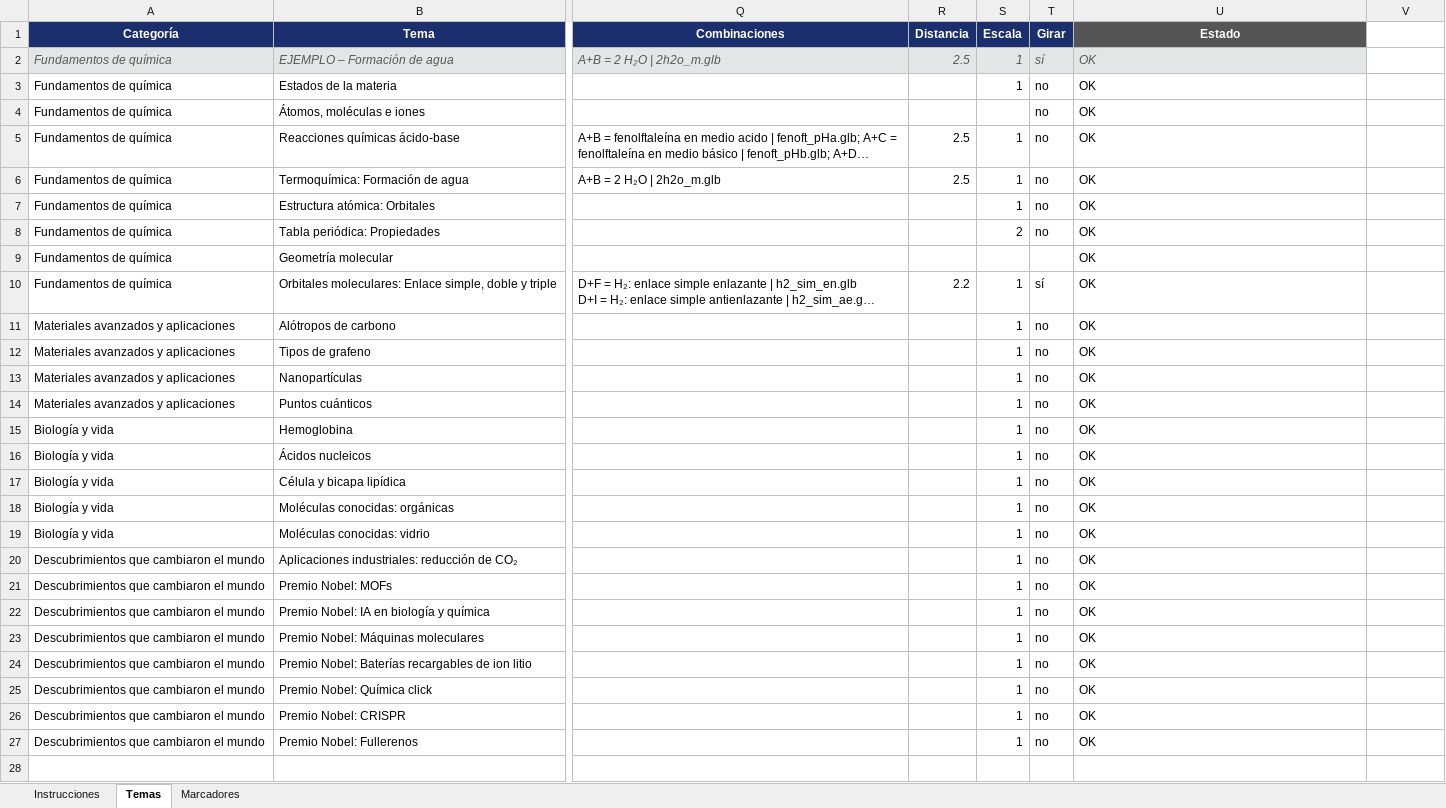
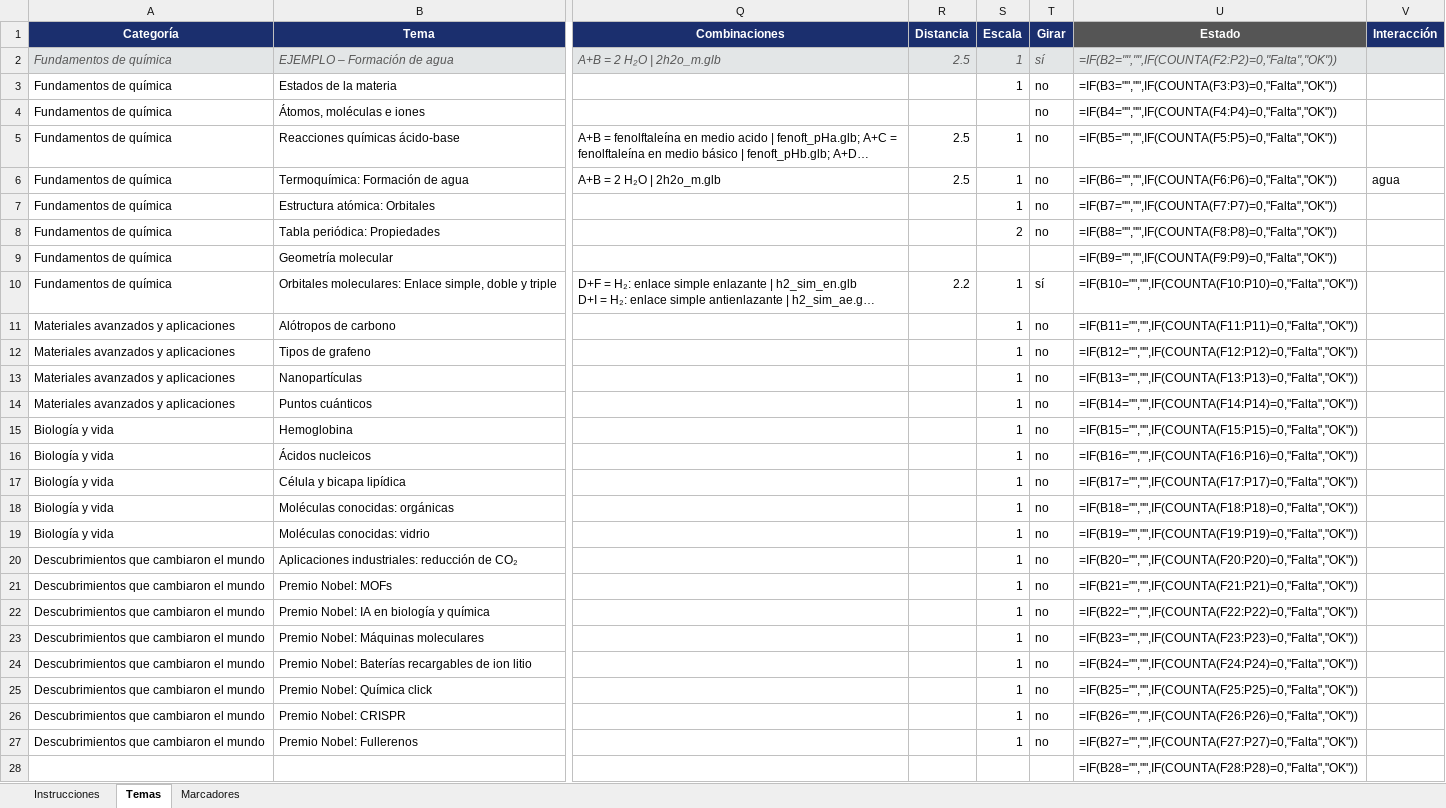
Before and after one commit to PaqariOL/illari-experimentos, an Excel workbook: ra.xlsx, sheet Temas, drawn as a sheet; only a part is shown, gaps mark what is left out; long unchanged cells end in …; values as stored, in another font and other column widths than the file's, no borders; formulas without a stored value are shown as written; rows hold the shown columns only; the diff covers the shown part only; the diff names each change by its address in the sheet, - before the commit and + after, or states it on an @@ line.

Commit message:
Add files via upload

```diff
--- a/ra.xlsx (sheet Temas)
+++ b/ra.xlsx (sheet Temas)
-V1: (empty)
+V1: Interacción
-V1 fill: none
+V1 fill: #1B2F6E
-U2 (Estado): OK
+U2 (Estado): =IF(B2="","",IF(COUNTA(F2:P2)=0,"Falta","OK"))
-V2 fill: none
+V2 fill: #E3E6E7
-U3 (Estado): OK
+U3 (Estado): =IF(B3="","",IF(COUNTA(F3:P3)=0,"Falta","OK"))
-U4 (Estado): OK
+U4 (Estado): =IF(B4="","",IF(COUNTA(F4:P4)=0,"Falta","OK"))
-U5 (Estado): OK
+U5 (Estado): =IF(B5="","",IF(COUNTA(F5:P5)=0,"Falta","OK"))
-U6 (Estado): OK
+U6 (Estado): =IF(B6="","",IF(COUNTA(F6:P6)=0,"Falta","OK"))
-V6 (Interacción): (empty)
+V6 (Interacción): agua
-U7 (Estado): OK
+U7 (Estado): =IF(B7="","",IF(COUNTA(F7:P7)=0,"Falta","OK"))
-U8 (Estado): OK
+U8 (Estado): =IF(B8="","",IF(COUNTA(F8:P8)=0,"Falta","OK"))
-U9 (Estado): OK
+U9 (Estado): =IF(B9="","",IF(COUNTA(F9:P9)=0,"Falta","OK"))
-U10 (Estado): OK
+U10 (Estado): =IF(B10="","",IF(COUNTA(F10:P10)=0,"Falta","OK"))
-U11 (Estado): OK
+U11 (Estado): =IF(B11="","",IF(COUNTA(F11:P11)=0,"Falta","OK"))
-U12 (Estado): OK
+U12 (Estado): =IF(B12="","",IF(COUNTA(F12:P12)=0,"Falta","OK"))
-U13 (Estado): OK
+U13 (Estado): =IF(B13="","",IF(COUNTA(F13:P13)=0,"Falta","OK"))
-U14 (Estado): OK
+U14 (Estado): =IF(B14="","",IF(COUNTA(F14:P14)=0,"Falta","OK"))
-U15 (Estado): OK
+U15 (Estado): =IF(B15="","",IF(COUNTA(F15:P15)=0,"Falta","OK"))
-U16 (Estado): OK
+U16 (Estado): =IF(B16="","",IF(COUNTA(F16:P16)=0,"Falta","OK"))
-U17 (Estado): OK
+U17 (Estado): =IF(B17="","",IF(COUNTA(F17:P17)=0,"Falta","OK"))
-U18 (Estado): OK
+U18 (Estado): =IF(B18="","",IF(COUNTA(F18:P18)=0,"Falta","OK"))
-U19 (Estado): OK
+U19 (Estado): =IF(B19="","",IF(COUNTA(F19:P19)=0,"Falta","OK"))
-U20 (Estado): OK
+U20 (Estado): =IF(B20="","",IF(COUNTA(F20:P20)=0,"Falta","OK"))
-U21 (Estado): OK
+U21 (Estado): =IF(B21="","",IF(COUNTA(F21:P21)=0,"Falta","OK"))
-U22 (Estado): OK
+U22 (Estado): =IF(B22="","",IF(COUNTA(F22:P22)=0,"Falta","OK"))
-U23 (Estado): OK
+U23 (Estado): =IF(B23="","",IF(COUNTA(F23:P23)=0,"Falta","OK"))
-U24 (Estado): OK
+U24 (Estado): =IF(B24="","",IF(COUNTA(F24:P24)=0,"Falta","OK"))
-U25 (Estado): OK
+U25 (Estado): =IF(B25="","",IF(COUNTA(F25:P25)=0,"Falta","OK"))
-U26 (Estado): OK
+U26 (Estado): =IF(B26="","",IF(COUNTA(F26:P26)=0,"Falta","OK"))
-U27 (Estado): OK
+U27 (Estado): =IF(B27="","",IF(COUNTA(F27:P27)=0,"Falta","OK"))
+row 28:  |  |  |  |  |  | =IF(B28="","",IF(COUNTA(F28:P28)=0,"Falta","OK"))
```
Also changed, not shown: 125 added rows elsewhere in this sheet, sheet Instrucciones.
